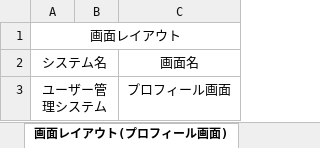
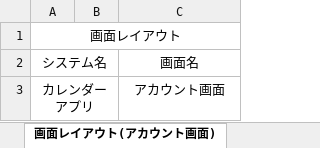
Before and after one commit to yamazakirr/7_Programing, an Excel workbook: 卒業課題/基本設計・詳細設計/基本設計書(卒業課題).xlsx, sheet 画面レイアウト(アカウント画面), drawn as a sheet; values as stored, in another font and other column widths than the file's, no borders; charts and pictures not drawn; removed rows and columns are numbered as before the commit, all else as after; the diff names each change by its address in the sheet, - before the commit and + after, or states it on an @@ line.

```diff
--- a/卒業課題/基本設計・詳細設計/基本設計書(卒業課題).xlsx (sheet 画面レイアウト(アカウント画面))
+++ b/卒業課題/基本設計・詳細設計/基本設計書(卒業課題).xlsx (sheet 画面レイアウト(アカウント画面))
-sheet tab: 画面レイアウト(プロフィール画面)
+sheet tab: 画面レイアウト(アカウント画面)
-row 3: ユーザー管理システム |  | プロフィール画面
+row 3: カレンダーアプリ |  | アカウント画面
```
Also changed, not shown: sheet 書き出しの概要, sheet 画面レイアウト(アカウント登録操作), sheet 画面レイアウト(ログイン), sheet 画面レイアウト(ログアウト), other sheet tabs, charts or pictures.
